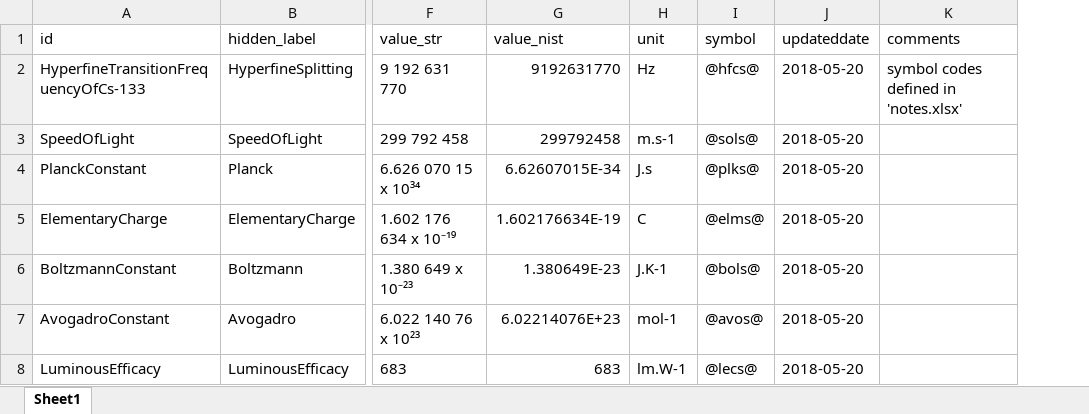
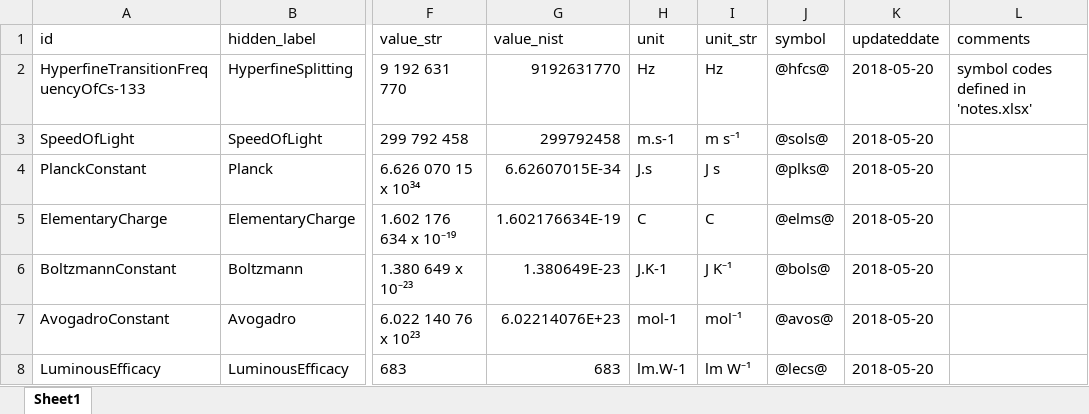
Before and after one commit to TheBIPM/SI-Reference-Point-generation-scripts, an Excel workbook: CUQ/_docs/SI_Constants.xlsx, sheet Sheet1, drawn as a sheet; only a part is shown, gaps mark what is left out; values as stored, in another font and other column widths than the file's, no borders; the diff names each change by its address in the sheet, - before the commit and + after, or states it on an @@ line.

Commit message:
SI-Reference-Point-2023-13 on the revised constants file
Addition of string version of units for the defining constants

```diff
--- a/CUQ/_docs/SI_Constants.xlsx (sheet Sheet1)
+++ b/CUQ/_docs/SI_Constants.xlsx (sheet Sheet1)
+column I (unit_str), rows 2-8: Hz | m s⁻¹ | J s | C | J K⁻¹ | mol⁻¹ | lm W⁻¹
```
Also changed, not shown: 2 other files.
